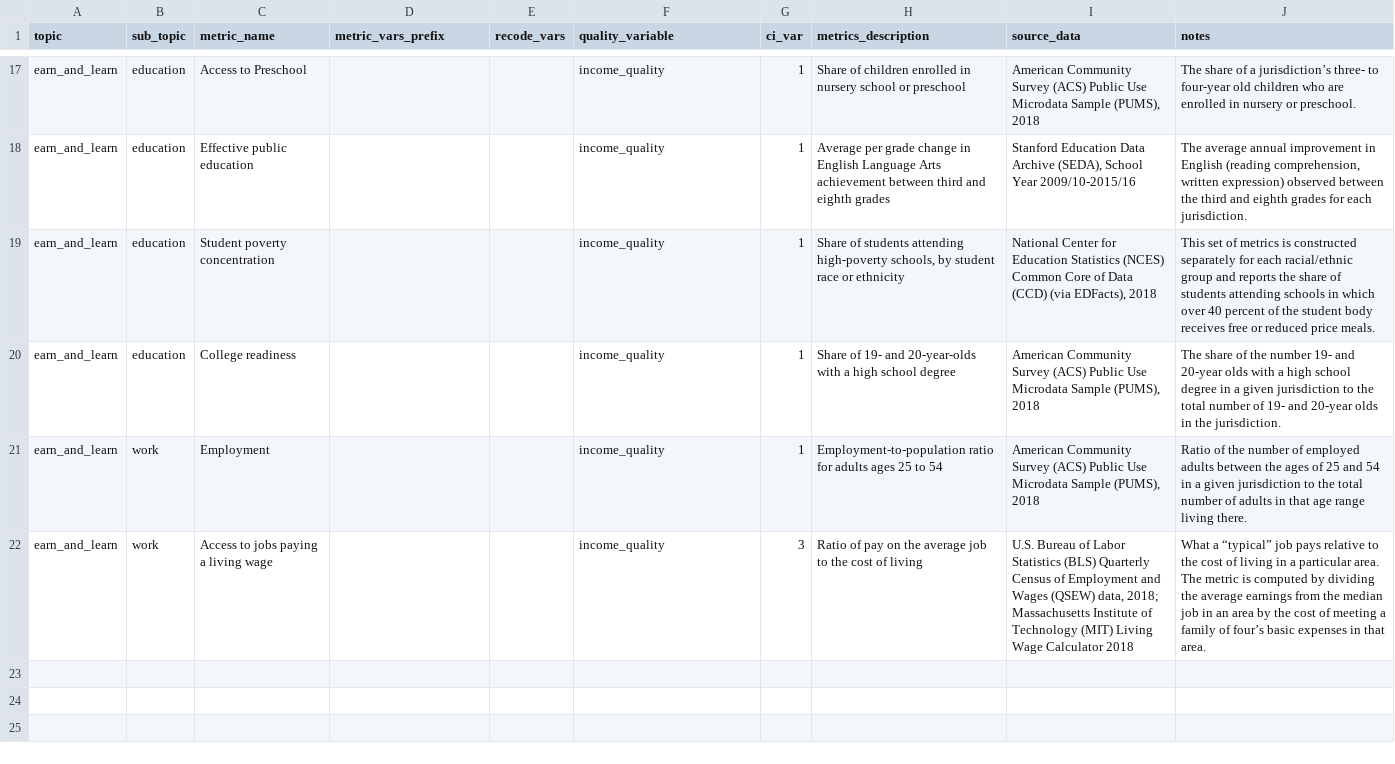
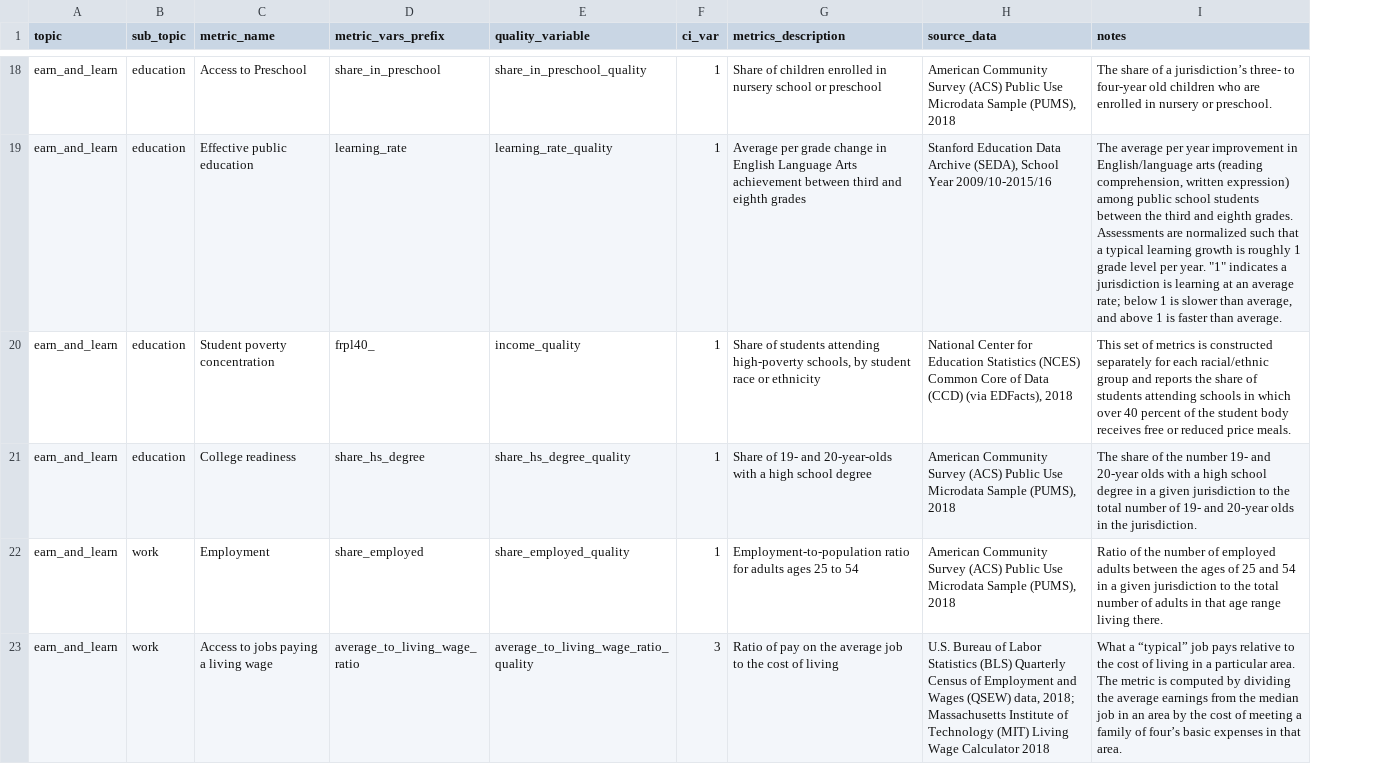
Before and after one commit to UI-Research/gates-mobility-metrics-pages, a CSV file: metrics_summary.csv, drawn as a sheet; only a part is shown, gaps mark what is left out; removed rows and columns are numbered as before the commit, all else as after; the diff covers the shown part only; the diff names each change by its address in the sheet, - before the commit and + after, or states it on an @@ line.

Commit message:
update vars in summary

```diff
--- a/metrics_summary.csv
+++ b/metrics_summary.csv
-column E (recode_vars), empty
-D18 (metric_vars_prefix): (empty)
+D18 (metric_vars_prefix): share_in_preschool
-E18 (quality_variable): income_quality
+E18 (quality_variable): share_in_preschool_quality
-D19 (metric_vars_prefix): (empty)
+D19 (metric_vars_prefix): learning_rate
-E19 (quality_variable): income_quality
+E19 (quality_variable): learning_rate_quality
-I19 (notes): The average annual improvement in English (reading comprehension, written expression) observed between the third and eighth grades for each jurisdiction.
+I19 (notes): The average per year improvement in English/language arts (reading comprehension, written expression) among public school students between the third and eighth grades. Assessments are normalized such that a typical learning growth is roughly 1 grade level per year. "1" indicates a jurisdiction is learning at an average rate; below 1 is slower than average, and above 1 is faster than average.
-D20 (metric_vars_prefix): (empty)
+D20 (metric_vars_prefix): frpl40_
-D21 (metric_vars_prefix): (empty)
+D21 (metric_vars_prefix): share_hs_degree
-E21 (quality_variable): income_quality
+E21 (quality_variable): share_hs_degree_quality
-D22 (metric_vars_prefix): (empty)
+D22 (metric_vars_prefix): share_employed
-E22 (quality_variable): income_quality
+E22 (quality_variable): share_employed_quality
-D23 (metric_vars_prefix): (empty)
+D23 (metric_vars_prefix): average_to_living_wage_ratio
-E23 (quality_variable): income_quality
+E23 (quality_variable): average_to_living_wage_ratio_quality
```
Also changed, not shown: 1 added row and 30 edited cells elsewhere in this file, 2 other files.
